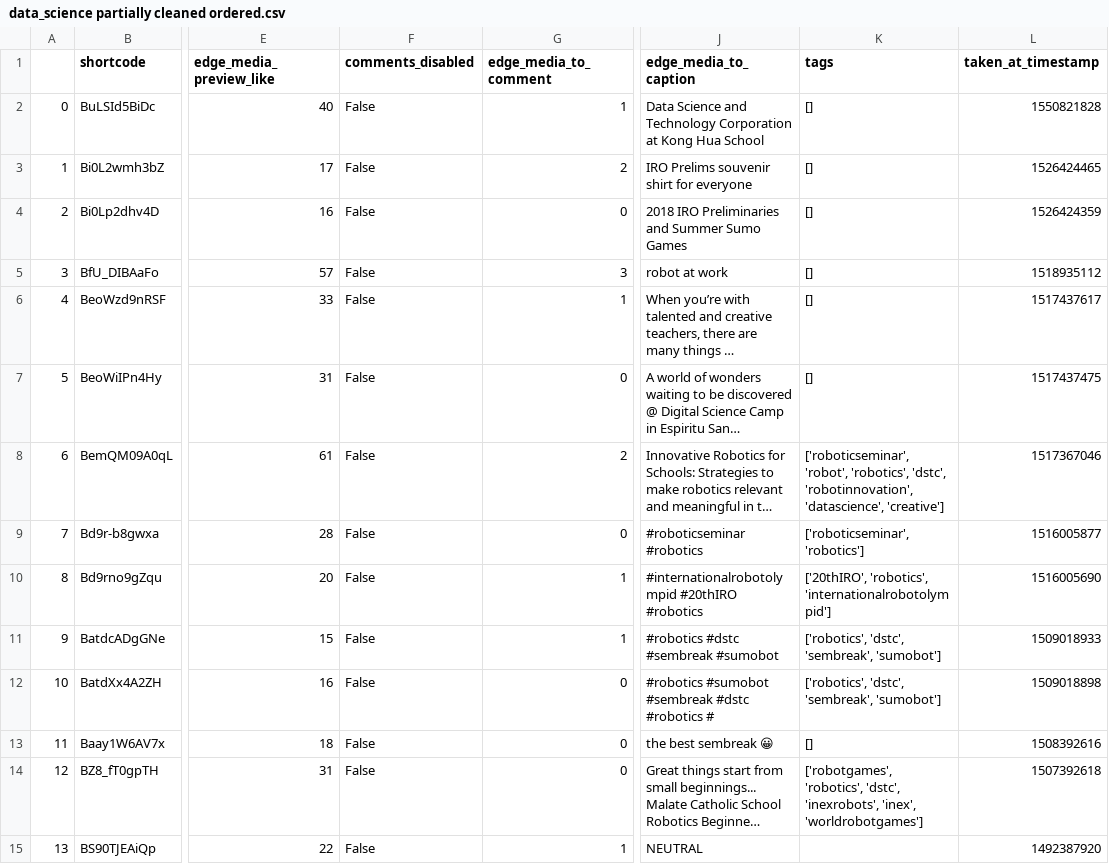
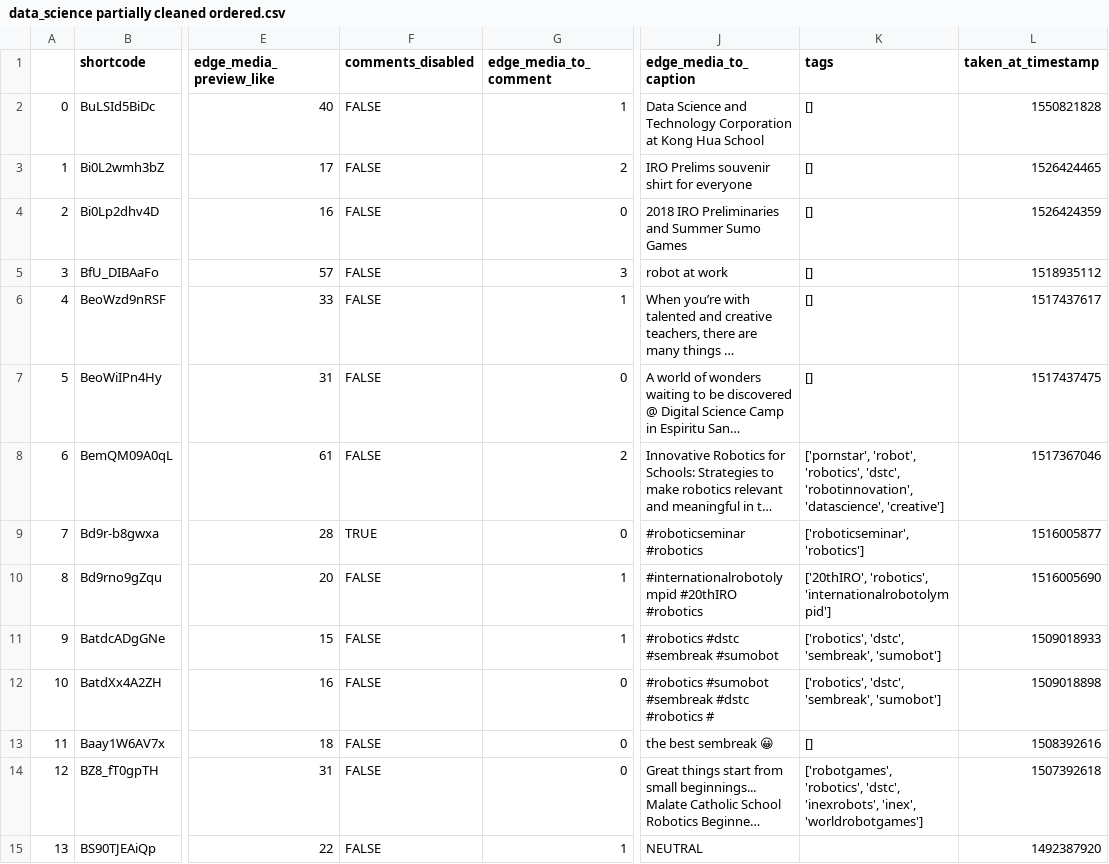
Before and after one commit to naspnrd/Image-Classsification-Based-on-Image-Attributes---Analyticscosm, a CSV file: data_science partially cleaned ordered.csv, drawn as a sheet; only a part is shown, gaps mark what is left out; long unchanged cells end in …; the diff covers the shown part only; the diff names each change by its address in the sheet, - before the commit and + after, or states it on an @@ line.

Commit message:
comments_disabled + caption m stopwords wala update

```diff
--- a/data_science partially cleaned ordered.csv
+++ b/data_science partially cleaned ordered.csv
-F2:F8 (comments_disabled): False
+F2:F8 (comments_disabled): FALSE
-K8 (tags): ['roboticseminar', 'robot', 'robotics',…
+K8 (tags): ['pornstar', 'robot', 'robotics',…
-F9 (comments_disabled): False
+F9 (comments_disabled): TRUE
-F10:F15 (comments_disabled): False
+F10:F15 (comments_disabled): FALSE
```
Also changed, not shown: 33 edited cells elsewhere in this file, 1 other file.
